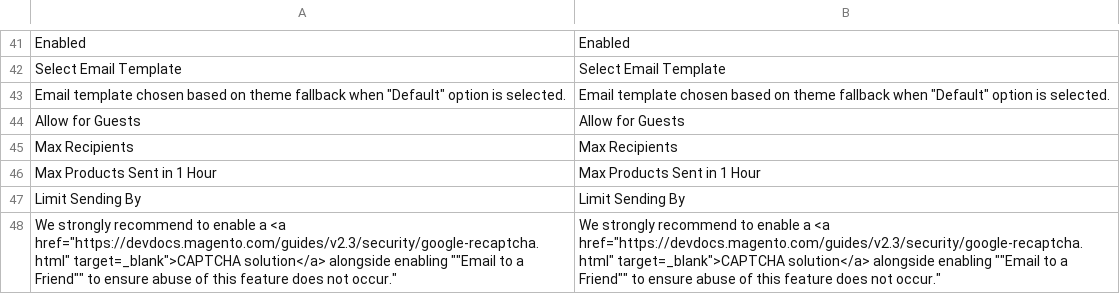
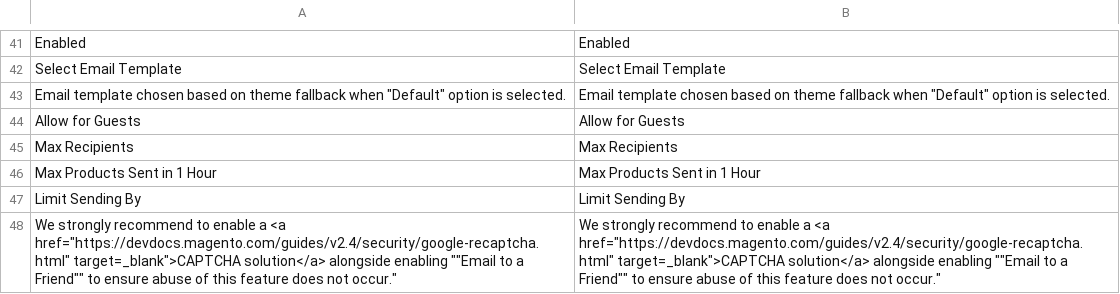
Before and after one commit to magenxcommerce/module-send-friend, a CSV file: i18n/en_US.csv, drawn as a sheet; only a part is shown, gaps mark what is left out.

Commit message:
Magento Fork initial commit

```diff
--- a/i18n/en_US.csv
+++ b/i18n/en_US.csv
@@ -47,2 +47,2 @@ Enabled,Enabled
 "Limit Sending By","Limit Sending By"
-"We strongly recommend to enable a <a href=""https://devdocs.magento.com/guides/v2.3/security/google-recaptcha.html"" target="_blank">CAPTCHA solution</a> alongside enabling ""Email to a Friend"" to ensure abuse of this feature does not occur.","We strongly recommend to enable a <a href=""https://devdocs.magento.com/guides/v2.3/security/google-recaptcha.html"" target="_blank">CAPTCHA solution</a> alongside enabling ""Email to a Friend"" to ensure abuse of this feature does not occur."
+"We strongly recommend to enable a <a href=""https://devdocs.magento.com/guides/v2.4/security/google-recaptcha.html"" target="_blank">CAPTCHA solution</a> alongside enabling ""Email to a Friend"" to ensure abuse of this feature does not occur.","We strongly recommend to enable a <a href=""https://devdocs.magento.com/guides/v2.4/security/google-recaptcha.html"" target="_blank">CAPTCHA solution</a> alongside enabling ""Email to a Friend"" to ensure abuse of this feature does not occur."
```
Also changed, not shown: 12 other files.
